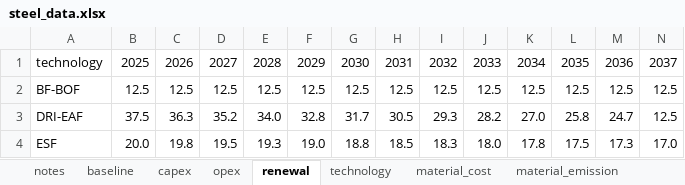
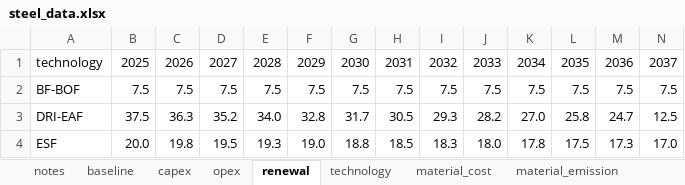
Before and after one commit to PLANiT-Institute/systempathway, an Excel workbook: database/steel_data.xlsx, sheet renewal, drawn as a sheet; only a part is shown; values as stored, in another font and other column widths than the file's, no borders; removed rows and columns are numbered as before the commit, all else as after; rows hold the shown columns only; the diff names each change by its address in the sheet, - before the commit and + after, or states it on an @@ line.

```diff
--- a/database/steel_data.xlsx (sheet renewal)
+++ b/database/steel_data.xlsx (sheet renewal)
-row 2: BF-BOF | 12.5 | 12.5 | 12.5 | 12.5 | 12.5 | 12.5 | 12.5 | 12.5 | 12.5 | 12.5 | 12.5 | 12.5 | 12.5
+row 2: BF-BOF | 7.5 | 7.5 | 7.5 | 7.5 | 7.5 | 7.5 | 7.5 | 7.5 | 7.5 | 7.5 | 7.5 | 7.5 | 7.5
```
Also changed, not shown: sheet capex, sheet opex, sheet technology, sheet baseline, 1 other file.
